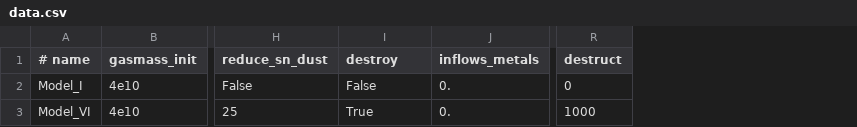
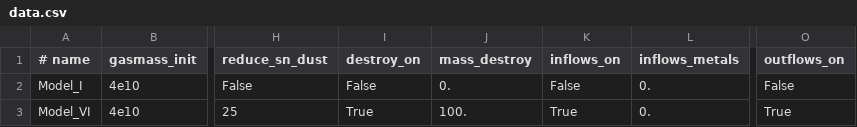
Before and after one commit to zemogle/chemevol, a CSV file: chemevol/examples/data.csv, drawn as a sheet; only a part is shown, gaps mark what is left out; removed rows and columns are numbered as before the commit, all else as after; the diff names each change by its address in the sheet, - before the commit and + after, or states it on an @@ line.

```diff
--- a/chemevol/examples/data.csv
+++ b/chemevol/examples/data.csv
+column J (mass_destroy), rows 2-3: 0. | 100.
+column K (inflows_on), rows 2-3: False | True
+column O (outflows_on), rows 2-3: False | True
-column R (destruct), rows 2-3: 0 | 1000
-I1: destroy
+I1: destroy_on
```
Also changed, not shown: 3 other files.
